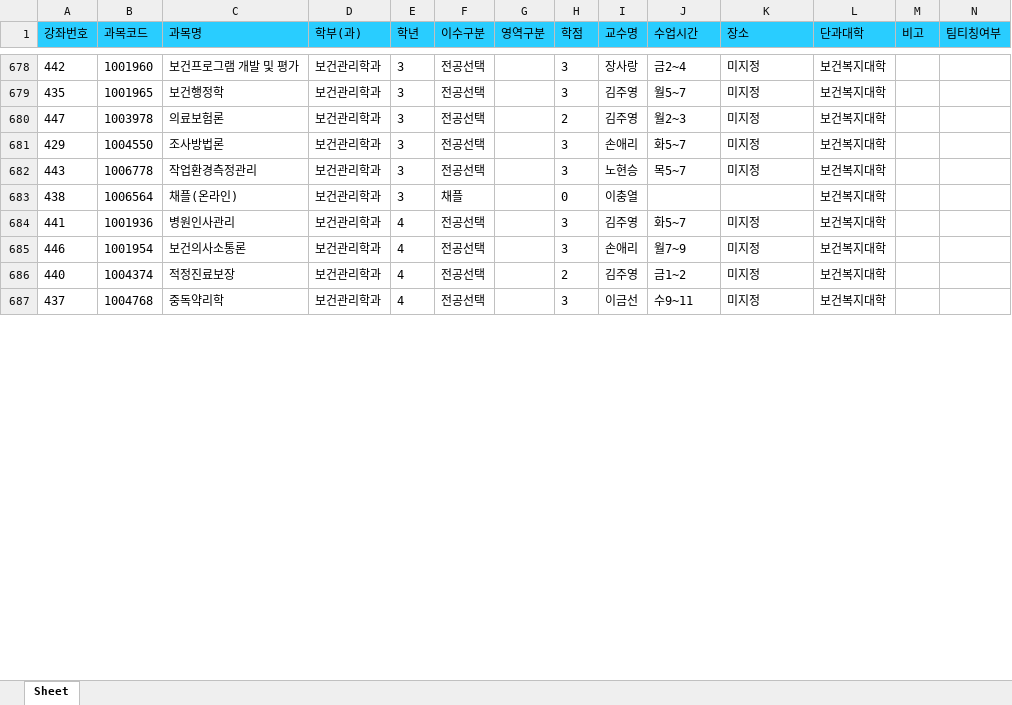
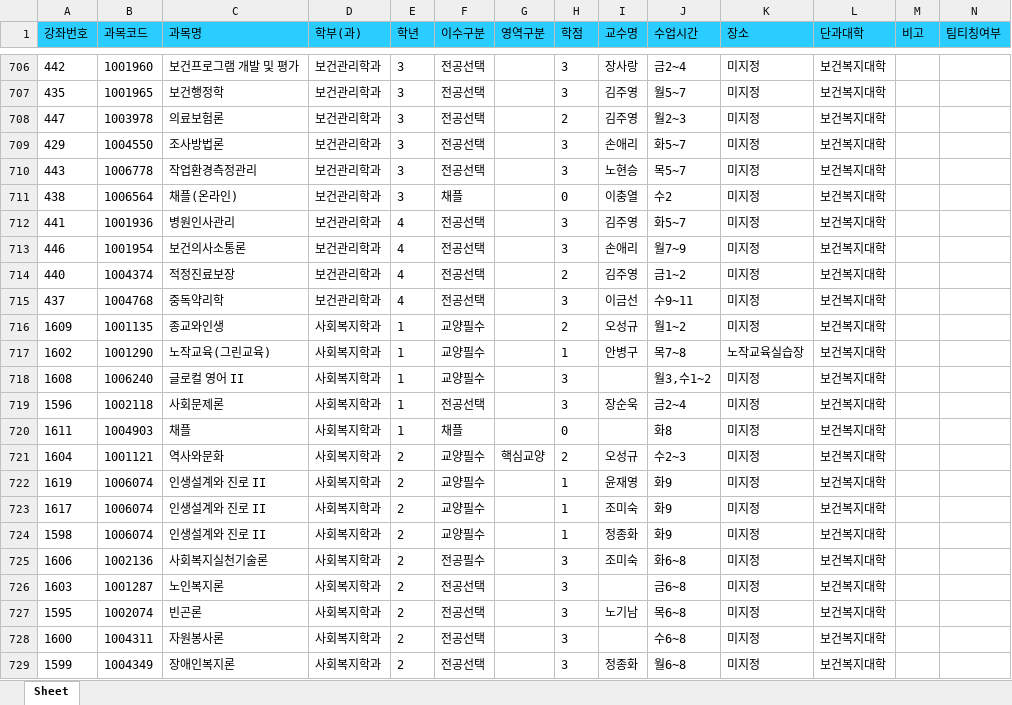
Before and after one commit to syu-kr/lecture.syu.kr-everytime, an Excel workbook: data/2023년 2학기 정규 시간표.xlsx, sheet Sheet, drawn as a sheet; only a part is shown, gaps mark what is left out; values as stored, in another font and other column widths than the file's, no borders; addresses are those after the commit; the diff covers the shown part only; the diff names each change by its address in the sheet, - before the commit and + after, or states it on an @@ line.

```diff
--- a/data/2023년 2학기 정규 시간표.xlsx (sheet Sheet)
+++ b/data/2023년 2학기 정규 시간표.xlsx (sheet Sheet)
-J711 (수업시간): (empty)
+J711 (수업시간): 수2
-K711 (장소): (empty)
+K711 (장소): 미지정
+row 716: 1609 | 1001135 | 종교와인생 | 사회복지학과 | 1 | 교양필수 |  | 2 | 오성규 | 월1~2 | 미지정 | 보건복지대학
+row 717: 1602 | 1001290 | 노작교육(그린교육) | 사회복지학과 | 1 | 교양필수 |  | 1 | 안병구 | 목7~8 | 노작교육실습장 | 보건복지대학
+row 718: 1608 | 1006240 | 글로컬 영어 II | 사회복지학과 | 1 | 교양필수 |  | 3 |  | 월3,수1~2 | 미지정 | 보건복지대학
+row 719: 1596 | 1002118 | 사회문제론 | 사회복지학과 | 1 | 전공선택 |  | 3 | 장순욱 | 금2~4 | 미지정 | 보건복지대학
+row 720: 1611 | 1004903 | 채플 | 사회복지학과 | 1 | 채플 |  | 0 |  | 화8 | 미지정 | 보건복지대학
+row 721: 1604 | 1001121 | 역사와문화 | 사회복지학과 | 2 | 교양필수 | 핵심교양 | 2 | 오성규 | 수2~3 | 미지정 | 보건복지대학
+row 722: 1619 | 1006074 | 인생설계와 진로 II | 사회복지학과 | 2 | 교양필수 |  | 1 | 윤재영 | 화9 | 미지정 | 보건복지대학
+row 723: 1617 | 1006074 | 인생설계와 진로 II | 사회복지학과 | 2 | 교양필수 |  | 1 | 조미숙 | 화9 | 미지정 | 보건복지대학
+row 724: 1598 | 1006074 | 인생설계와 진로 II | 사회복지학과 | 2 | 교양필수 |  | 1 | 정종화 | 화9 | 미지정 | 보건복지대학
+row 725: 1606 | 1002136 | 사회복지실천기술론 | 사회복지학과 | 2 | 전공필수 |  | 3 | 조미숙 | 화6~8 | 미지정 | 보건복지대학
+row 726: 1603 | 1001287 | 노인복지론 | 사회복지학과 | 2 | 전공선택 |  | 3 |  | 금6~8 | 미지정 | 보건복지대학
+row 727: 1595 | 1002074 | 빈곤론 | 사회복지학과 | 2 | 전공선택 |  | 3 | 노기남 | 목6~8 | 미지정 | 보건복지대학
+row 728: 1600 | 1004311 | 자원봉사론 | 사회복지학과 | 2 | 전공선택 |  | 3 |  | 수6~8 | 미지정 | 보건복지대학
+row 729: 1599 | 1004349 | 장애인복지론 | 사회복지학과 | 2 | 전공선택 |  | 3 | 정종화 | 월6~8 | 미지정 | 보건복지대학
```
Also changed, not shown: 65 added rows, 17 removed rows, 72 moved rows and 112 edited cells elsewhere in this sheet, 1 other file.
